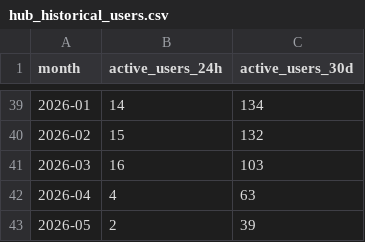
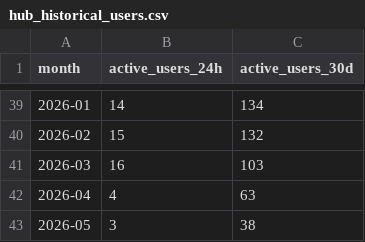
Before and after one commit to sean-morris/edx-usage, a CSV file: data/hub_historical_users.csv, drawn as a sheet; only a part is shown, gaps mark what is left out.

```diff
--- a/data/hub_historical_users.csv
+++ b/data/hub_historical_users.csv
@@ -42,2 +42,2 @@ month,active_users_24h,active_users_30d
 2026-04,4,63
-2026-05,2,39
+2026-05,3,38
```
Also changed, not shown: data/daily_snapshots.csv, 1 other file.
